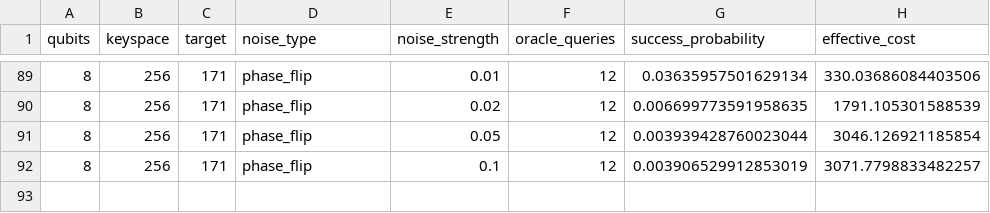
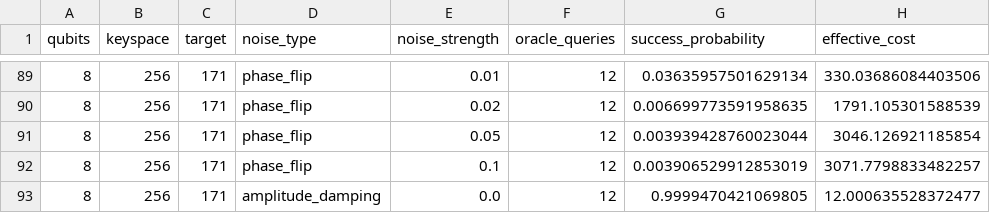
Before and after one commit to siddharthgoli/colab-stuff, a CSV file: test_4_noisy_calculated/noisy_calculated_results.csv, drawn as a sheet; only a part is shown, gaps mark what is left out; the diff names each change by its address in the sheet, - before the commit and + after, or states it on an @@ line.

Commit message:
Test 4: 8q amplitude_damping 0.000

```diff
--- a/test_4_noisy_calculated/noisy_calculated_results.csv
+++ b/test_4_noisy_calculated/noisy_calculated_results.csv
+row 93: 8 | 256 | 171 | amplitude_damping | 0.0 | 12 | 0.9999470421069805 | 12.000635528372477
```
